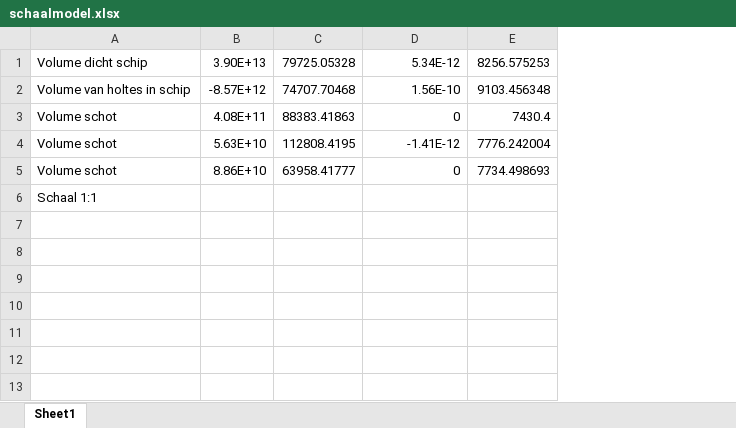
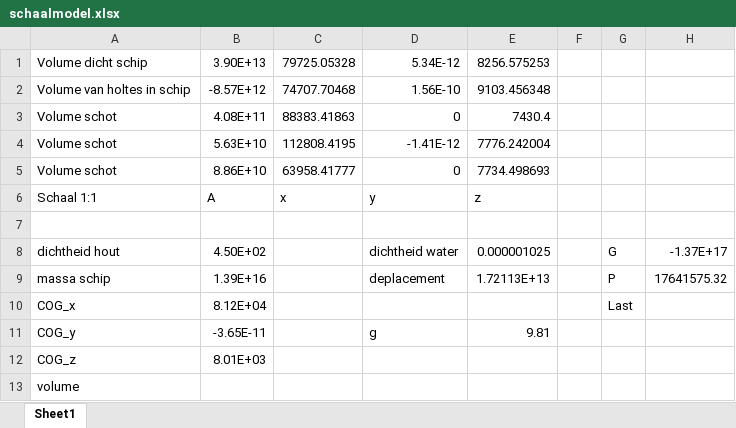
Before and after one commit to tomoldenbeuving/IP-26, an Excel workbook: schaalmodel/schaalmodel.xlsx, sheet Sheet1, drawn as a sheet; values as stored, in another font and other column widths than the file's, no borders; addresses are those after the commit; the diff names each change by its address in the sheet, - before the commit and + after, or states it on an @@ line.

Commit message:
joooo

```diff
--- a/schaalmodel/schaalmodel.xlsx (sheet Sheet1)
+++ b/schaalmodel/schaalmodel.xlsx (sheet Sheet1)
+column F, empty
+column G, empty
+column H, empty
+row 6: Schaal 1:1 | A | x | y | z
+row 7: (empty)
+row 8: dichtheid hout | 4.50E+02 |  | dichtheid water | 0.000001025 |  | G | -1.37E+17
+row 9: massa schip | 1.39E+16 |  | deplacement | 1.72113E+13 |  | P | 17641575.32
+row 10: COG_x | 8.12E+04 |  |  |  |  | Last
+row 11: COG_y | -3.65E-11 |  | g | 9.81
+row 12: COG_z | 8.01E+03
-A13: Schaal 1:1
+A13: volume
```
